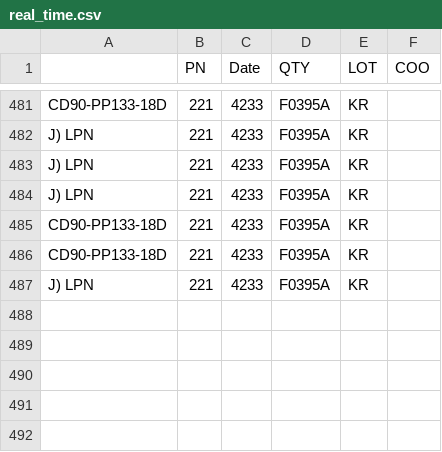
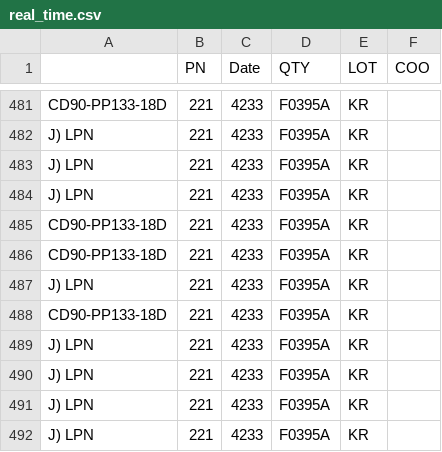
Before and after one commit to JC8927/Yolo_v4_Detection, a CSV file: result_dir/real_time_CSV/real_time.csv, drawn as a sheet; only a part is shown, gaps mark what is left out; the diff names each change by its address in the sheet, - before the commit and + after, or states it on an @@ line.

```diff
--- a/result_dir/real_time_CSV/real_time.csv
+++ b/result_dir/real_time_CSV/real_time.csv
+row 488: CD90-PP133-18D | 221 | 4233 | F0395A | KR
+row 489: J) LPN | 221 | 4233 | F0395A | KR
+row 490: J) LPN | 221 | 4233 | F0395A | KR
+row 491: J) LPN | 221 | 4233 | F0395A | KR
+row 492: J) LPN | 221 | 4233 | F0395A | KR
```
Also changed, not shown: 1 other file.
